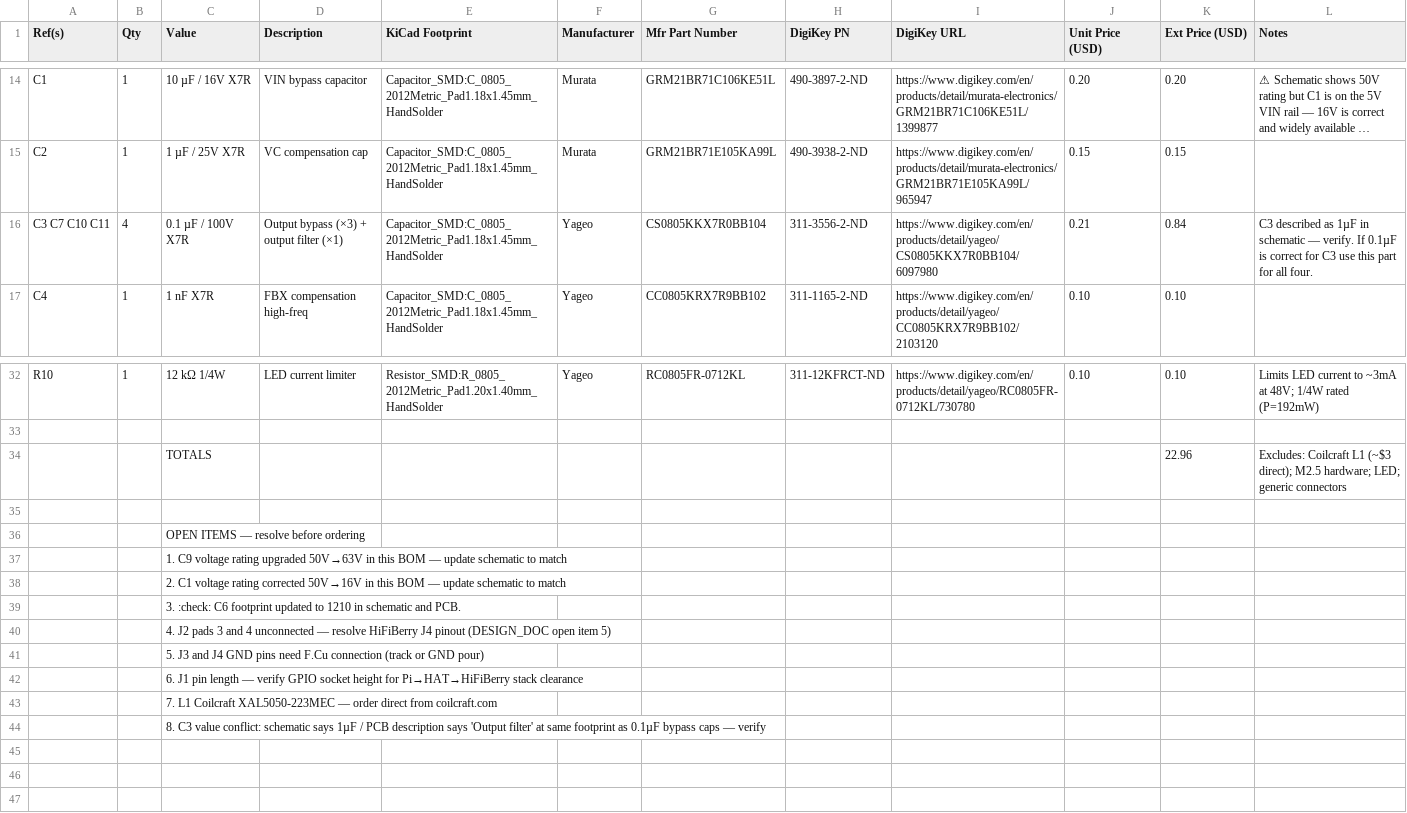
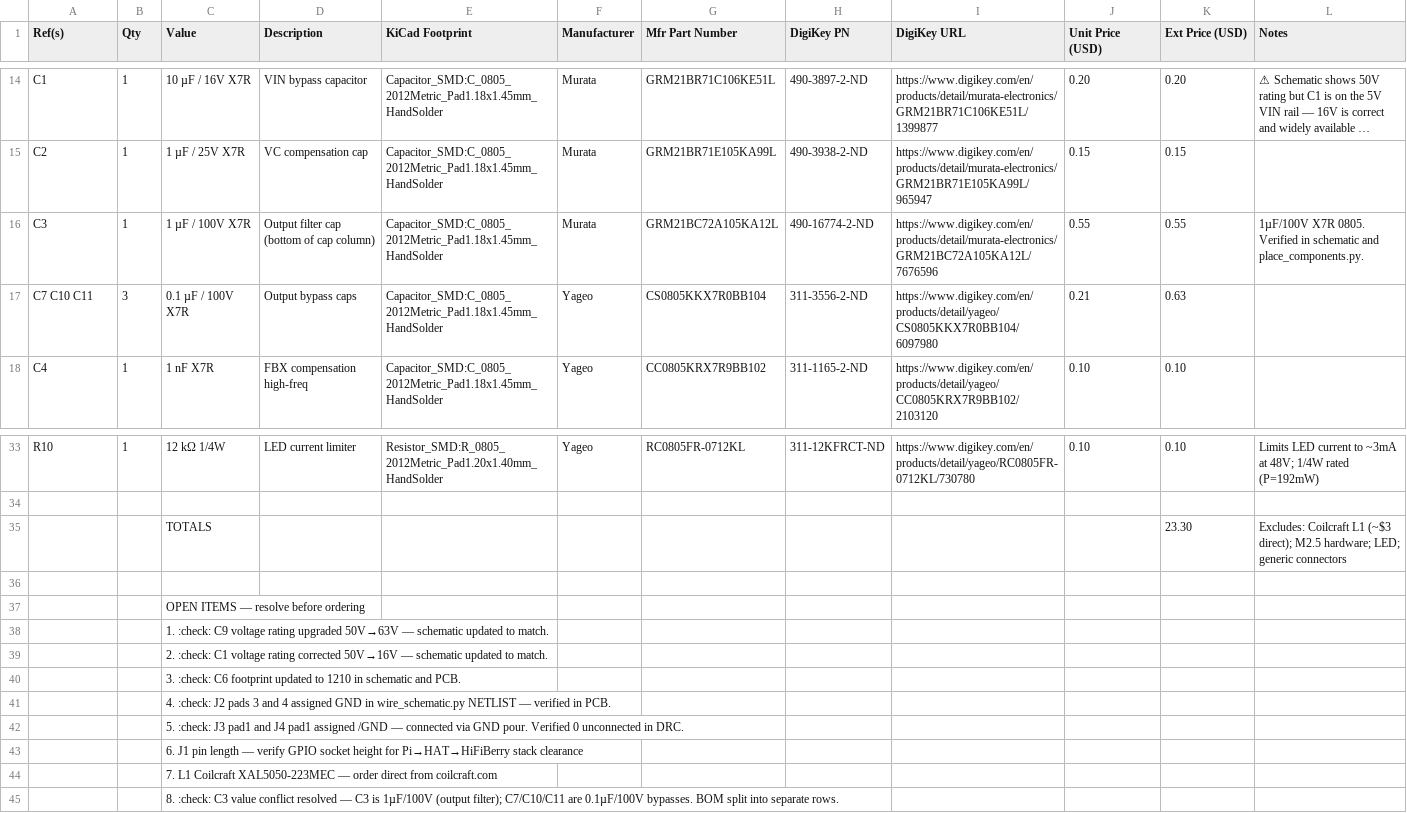
Before and after one commit to ssosik/phantom-48v-injector-hat, a CSV file: BOM.csv, drawn as a sheet; only a part is shown, gaps mark what is left out; long unchanged cells end in …; addresses are those after the commit; the diff names each change by its address in the sheet, - before the commit and + after, or states it on an @@ line.

Commit message:
checkpoint

```diff
--- a/BOM.csv
+++ b/BOM.csv
+row 16: C3 | 1 | 1 µF / 100V X7R | Output filter cap (bottom of cap column) | Capacitor_SMD:C_0805_2012Metric_Pad1.18x1.45mm_HandSolder | Murata | GRM21BC72A105KA12L | 490-16774-2-ND | https://www.digikey.com/en/products/detail/murata-electronics/GRM21BC72A105KA12L/7676596 | 0.55 | 0.55 | 1µF/100V X7R 0805. Verified in schematic and place_components.py.
-A17 (Ref(s)): C3 C7 C10 C11
+A17 (Ref(s)): C7 C10 C11
-B17 (Qty): 4
+B17 (Qty): 3
-D17 (Description): Output bypass (×3) + output filter (×1)
+D17 (Description): Output bypass caps
-K17 (Ext Price (USD)): 0.84
+K17 (Ext Price (USD)): 0.63
-L17 (Notes): C3 described as 1µF in schematic — verify. If 0.1µF is correct for C3 use this part for all four.
+L17 (Notes): (empty)
-K35 (Ext Price (USD)): 22.96
+K35 (Ext Price (USD)): 23.30
-C38 (Value): 1. C9 voltage rating upgraded 50V→63V in this BOM — update schematic to match
+C38 (Value): 1. :check: C9 voltage rating upgraded 50V→63V — schematic updated to match.
-C39 (Value): 2. C1 voltage rating corrected 50V→16V in this BOM — update schematic to match
+C39 (Value): 2. :check: C1 voltage rating corrected 50V→16V — schematic updated to match.
-C41 (Value): 4. J2 pads 3 and 4 unconnected — resolve HiFiBerry J4 pinout (DESIGN_DOC open item 5)
+C41 (Value): 4. :check: J2 pads 3 and 4 assigned GND in wire_schematic.py NETLIST — verified in PCB.
-C42 (Value): 5. J3 and J4 GND pins need F.Cu connection (track or GND pour)
+C42 (Value): 5. :check: J3 pad1 and J4 pad1 assigned /GND — connected via GND pour. Verified 0 unconnected in DRC.
-C45 (Value): 8. C3 value conflict: schematic says 1µF / PCB description says 'Output filter' at same footprint as 0.1µF bypass caps — verify
+C45 (Value): 8. :check: C3 value conflict resolved — C3 is 1µF/100V (output filter); C7/C10/C11 are 0.1µF/100V bypasses. BOM split into separate rows.
```
Also changed, not shown: 4 other files.
